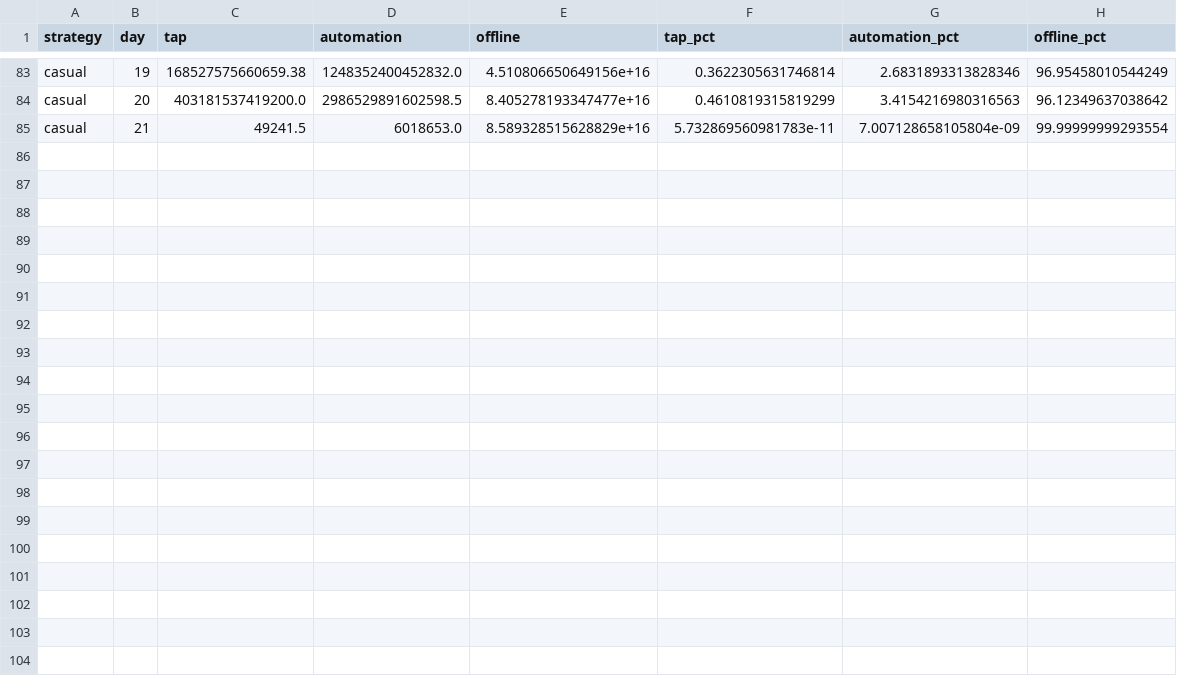
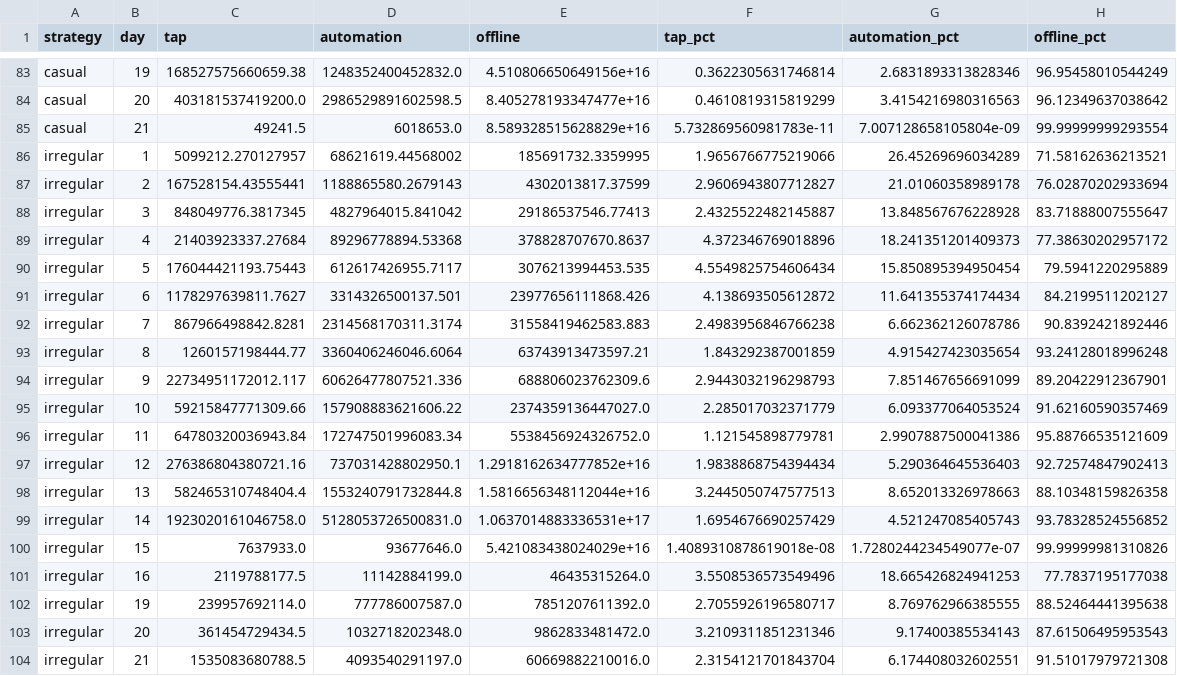
Before and after one commit to maksympostoiuk/doner-balance, a CSV file: reports/income_sources.csv, drawn as a sheet; only a part is shown, gaps mark what is left out.

```diff
--- a/reports/income_sources.csv
+++ b/reports/income_sources.csv
@@ -85 +85,20 @@ casual,20,403181537419200.0,2986529891602598.5,8.405278193347477e+16,0.461081931
 casual,21,49241.5,6018653.0,8.589328515628829e+16,5.732869560981783e-11,7.007128658105804e-09,99.99999999293554
+irregular,1,5099212.270127957,68621619.44568002,185691732.3359995,1.9656766775219066,26.45269696034289,71.58162636213521
+irregular,2,167528154.43555441,1188865580.2679143,4302013817.37599,2.9606943807712827,21.01060358989178,76.02870202933694
+irregular,3,848049776.3817345,4827964015.841042,29186537546.77413,2.4325522482145887,13.848567676228928,83.71888007555647
+irregular,4,21403923337.27684,89296778894.53368,378828707670.8637,4.372346769018896,18.241351201409373,77.38630202957172
+irregular,5,176044421193.75443,612617426955.7117,3076213994453.535,4.5549825754606434,15.850895394950454,79.5941220295889
+irregular,6,1178297639811.7627,3314326500137.501,23977656111868.426,4.138693505612872,11.641355374174434,84.2199511202127
+irregular,7,867966498842.8281,2314568170311.3174,31558419462583.883,2.4983956846766238,6.662362126078786,90.8392421892446
+irregular,8,1260157198444.77,3360406246046.6064,63743913473597.21,1.843292387001859,4.915427423035654,93.24128018996248
+irregular,9,22734951172012.117,60626477807521.336,688806023762309.6,2.9443032196298793,7.851467656691099,89.20422912367901
+irregular,10,59215847771309.66,157908883621606.22,2374359136447027.0,2.285017032371779,6.093377064053524,91.62160590357469
+irregular,11,64780320036943.84,172747501996083.34,5538456924326752.0,1.121545898779781,2.9907887500041386,95.88766535121609
+irregular,12,276386804380721.16,737031428802950.1,1.2918162634777852e+16,1.9838868754394434,5.290364645536403,92.72574847902413
+irregular,13,582465310748404.4,1553240791732844.8,1.5816656348112044e+16,3.2445050747577513,8.652013326978663,88.10348159826358
+irregular,14,1923020161046758.0,5128053726500831.0,1.0637014883336531e+17,1.6954676690257429,4.521247085405743,93.78328524556852
+irregular,15,7637933.0,93677646.0,5.421083438024029e+16,1.4089310878619018e-08,1.7280244234549077e-07,99.99999981310826
+irregular,16,2119788177.5,11142884199.0,46435315264.0,3.5508536573549496,18.665426824941253,77.7837195177038
+irregular,19,239957692114.0,777786007587.0,7851207611392.0,2.7055926196580717,8.769762966385555,88.52464441395638
+irregular,20,361454729434.5,1032718202348.0,9862833481472.0,3.2109311851231346,9.17400385534143,87.61506495953543
+irregular,21,1535083680788.5,4093540291197.0,60669882210016.0,2.3154121701843704,6.174408032602551,91.51017979721308
```
Also changed, not shown: reports/dead_zones.csv, reports/event_responses.csv, 22 other files.
